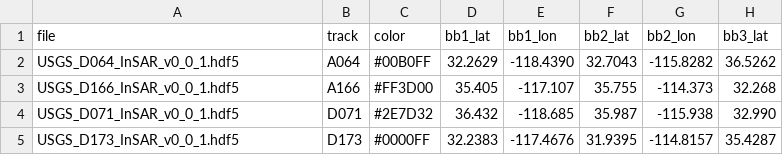
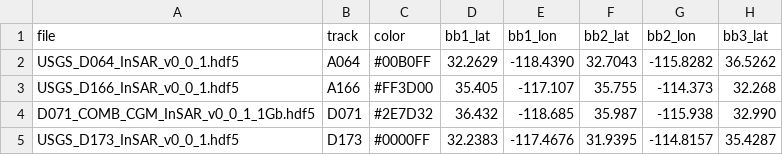
Before and after one commit to SCECcode/CGM_web, a CSV file: schema/CGM_data/insar_track.csv, drawn as a sheet; only a part is shown; the diff names each change by its address in the sheet, - before the commit and + after, or states it on an @@ line.

Commit message:
update with new D071 track

```diff
--- a/schema/CGM_data/insar_track.csv
+++ b/schema/CGM_data/insar_track.csv
-A4 (file): USGS_D071_InSAR_v0_0_1.hdf5
+A4 (file): D071_COMB_CGM_InSAR_v0_0_1_1Gb.hdf5
```
Also changed, not shown: 4 other files.
